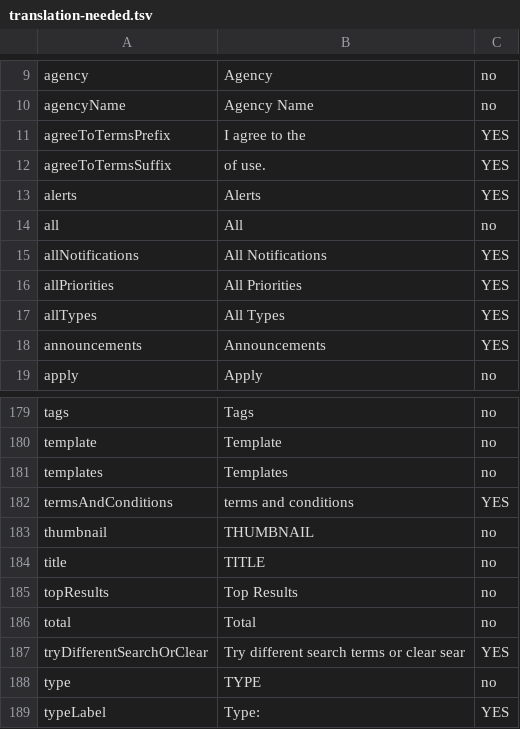
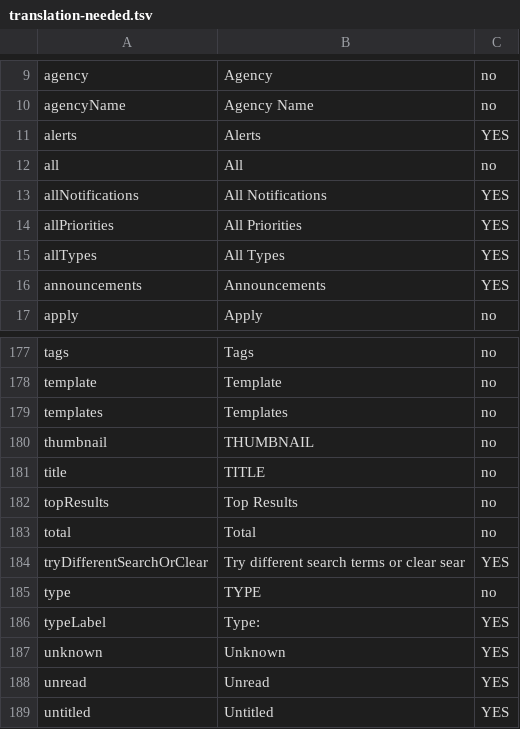
Before and after one commit to aem-showcase/assethub-spark, a TSV file: scripts/locales/translation-needed.tsv, drawn as a sheet; only a part is shown, gaps mark what is left out; the shorter side is filled out with more unchanged rows.

```diff
--- a/scripts/locales/translation-needed.tsv
+++ b/scripts/locales/translation-needed.tsv
@@ -10,4 +10,2 @@ agency	Agency	no
 agencyName	Agency Name	no
-agreeToTermsPrefix	I agree to the	YES
-agreeToTermsSuffix	of use.	YES
 alerts	Alerts	YES
@@ -181,3 +179,2 @@ template	Template	no
 templates	Templates	no
-termsAndConditions	terms and conditions	YES
 thumbnail	THUMBNAIL	no
```
Also changed, not shown: 53 other files.
